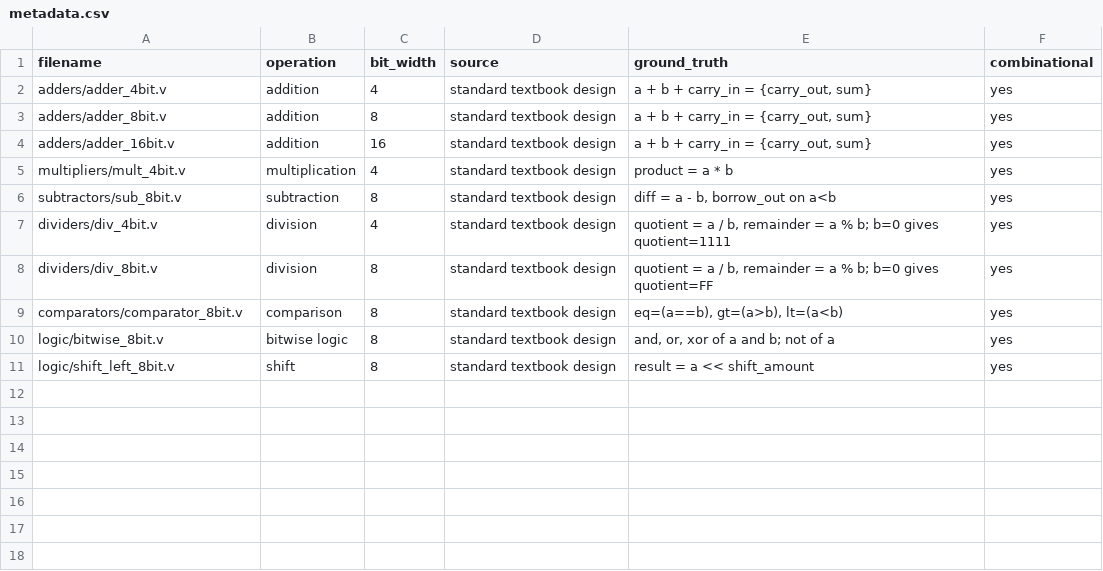
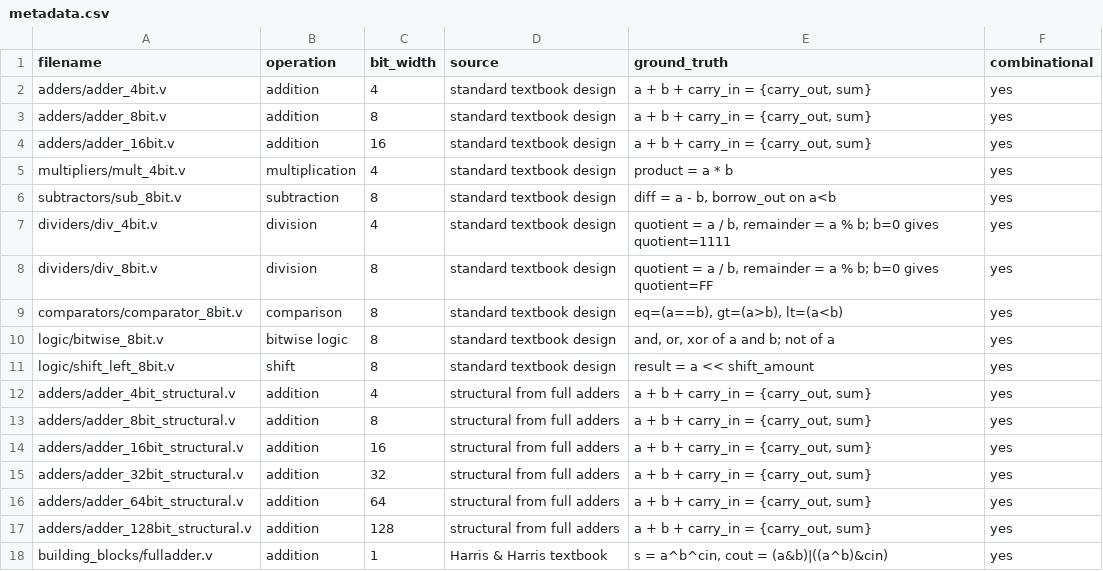
Before and after one commit to shimamohaghegh/hdl-verify, a CSV file: arithbench/metadata.csv, drawn as a sheet; the diff names each change by its address in the sheet, - before the commit and + after, or states it on an @@ line.

Commit message:
Add structural adders from 8 to 128 bits, verified

```diff
--- a/arithbench/metadata.csv
+++ b/arithbench/metadata.csv
+row 12: adders/adder_4bit_structural.v | addition | 4 | structural from full adders | a + b + carry_in = {carry_out, sum} | yes
+row 13: adders/adder_8bit_structural.v | addition | 8 | structural from full adders | a + b + carry_in = {carry_out, sum} | yes
+row 14: adders/adder_16bit_structural.v | addition | 16 | structural from full adders | a + b + carry_in = {carry_out, sum} | yes
+row 15: adders/adder_32bit_structural.v | addition | 32 | structural from full adders | a + b + carry_in = {carry_out, sum} | yes
+row 16: adders/adder_64bit_structural.v | addition | 64 | structural from full adders | a + b + carry_in = {carry_out, sum} | yes
+row 17: adders/adder_128bit_structural.v | addition | 128 | structural from full adders | a + b + carry_in = {carry_out, sum} | yes
+row 18: building_blocks/fulladder.v | addition | 1 | Harris & Harris textbook | s = a^b^cin, cout = (a&b)|((a^b)&cin) | yes
```
Also changed, not shown: 5 other files.
